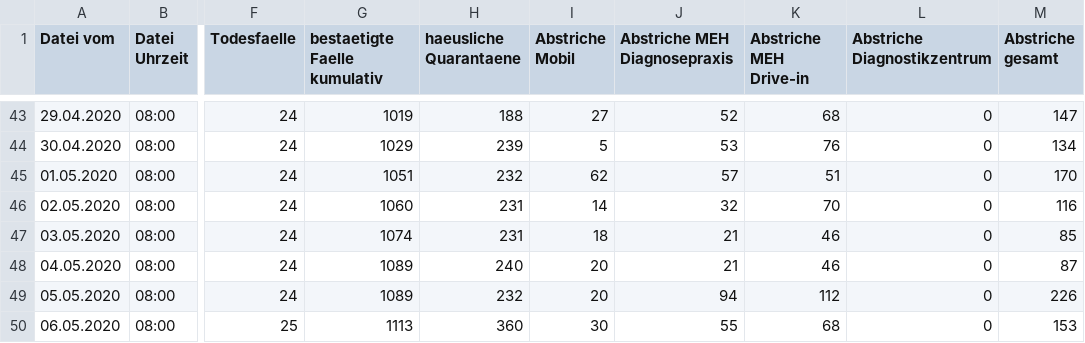
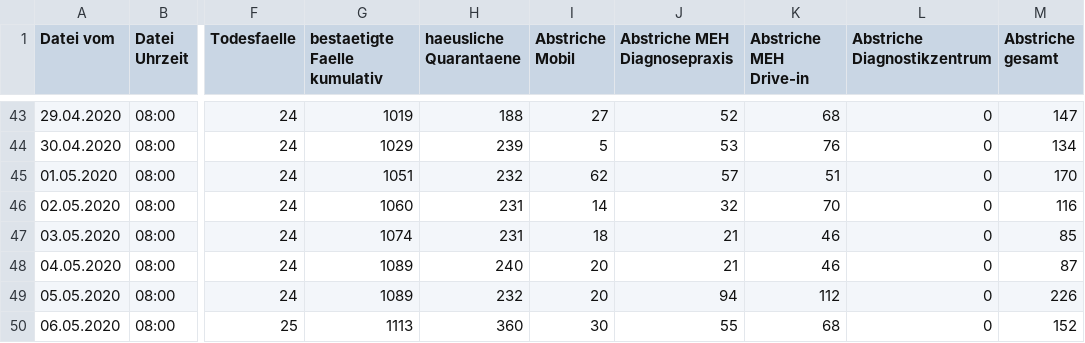
Before and after one commit to opendataddorf/od-resources, a CSV file: COVID_Duesseldorf.csv, drawn as a sheet; only a part is shown, gaps mark what is left out; the diff names each change by its address in the sheet, - before the commit and + after, or states it on an @@ line.

Commit message:
Stand 06.05.2020; 08:00

```diff
--- a/COVID_Duesseldorf.csv
+++ b/COVID_Duesseldorf.csv
-M50 (Abstriche gesamt): 153
+M50 (Abstriche gesamt): 152
```
